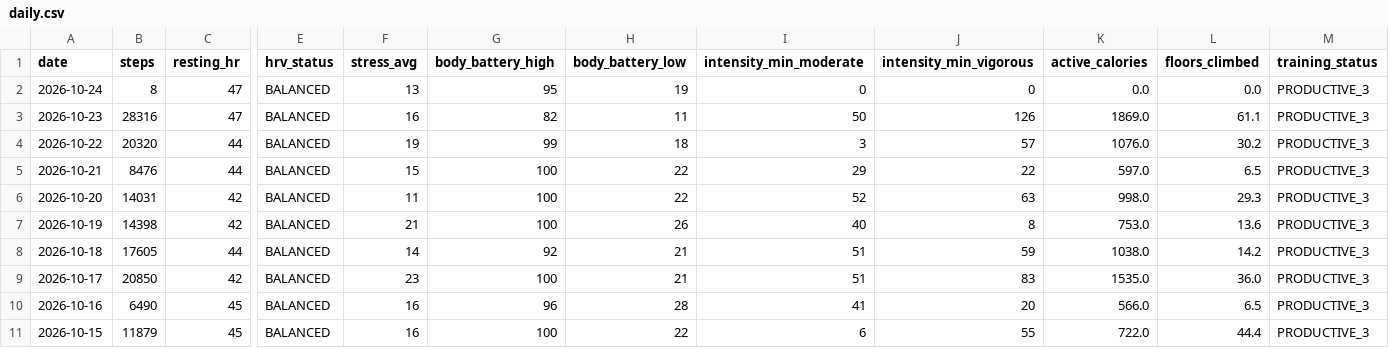
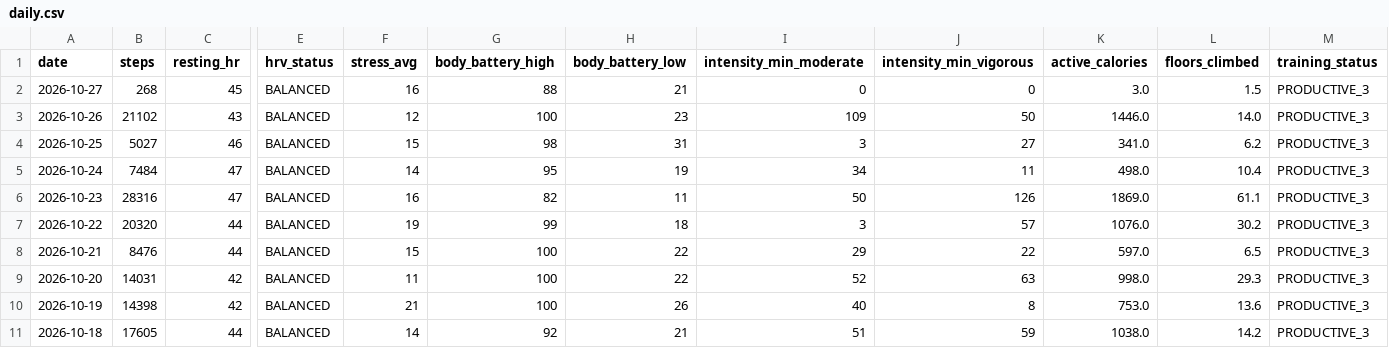
Before and after one commit to GeoffreyBian/train, a CSV file: data/daily.csv, drawn as a sheet; only a part is shown, gaps mark what is left out; the shorter side is filled out with more unchanged rows; addresses are those after the commit; rows hold the shown columns only; the diff names each change by its address in the sheet, - before the commit and + after, or states it on an @@ line.

```diff
--- a/data/daily.csv
+++ b/data/daily.csv
+row 2: 2026-10-27 | 268 | 45 | BALANCED | 16 | 88 | 21 | 0 | 0 | 3.0 | 1.5 | PRODUCTIVE_3
+row 3: 2026-10-26 | 21102 | 43 | BALANCED | 12 | 100 | 23 | 109 | 50 | 1446.0 | 14.0 | PRODUCTIVE_3
+row 4: 2026-10-25 | 5027 | 46 | BALANCED | 15 | 98 | 31 | 3 | 27 | 341.0 | 6.2 | PRODUCTIVE_3
-B5 (steps): 8
+B5 (steps): 7484
-F5 (stress_avg): 13
+F5 (stress_avg): 14
-I5 (intensity_min_moderate): 0
+I5 (intensity_min_moderate): 34
-J5 (intensity_min_vigorous): 0
+J5 (intensity_min_vigorous): 11
-K5 (active_calories): 0.0
+K5 (active_calories): 498.0
-L5 (floors_climbed): 0.0
+L5 (floors_climbed): 10.4
```
Also changed, not shown: data/activities.csv, data/readiness.csv, 8 other files.
